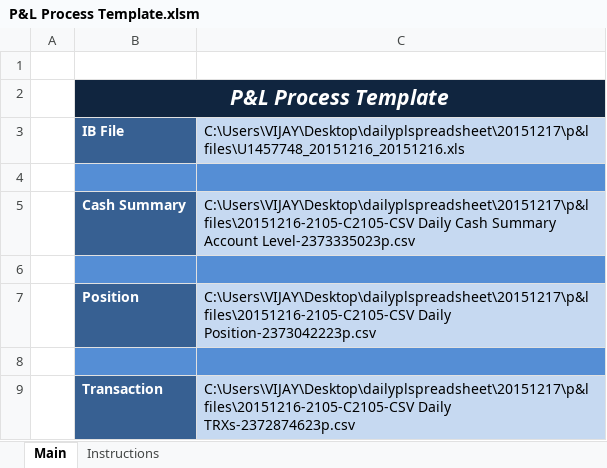
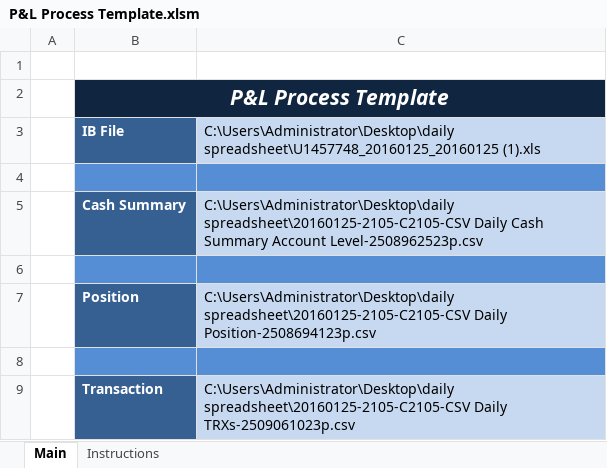
Before and after one commit to AppliedFinancialTechnology/P-LSpreadsheet, an Excel workbook: P&L Process Template.xlsm, sheet Main, drawn as a sheet; values as stored, in another font and other column widths than the file's, no borders; charts and pictures not drawn; the diff names each change by its address in the sheet, - before the commit and + after, or states it on an @@ line.

```diff
--- a/P&L Process Template.xlsm (sheet Main)
+++ b/P&L Process Template.xlsm (sheet Main)
-C3: C:\Users\VIJAY\Desktop\dailyplspreadsheet\20151217\p&l files\U1457748_20151216_20151216.xls
+C3: C:\Users\Administrator\Desktop\daily spreadsheet\U1457748_20160125_20160125 (1).xls
-C5: C:\Users\VIJAY\Desktop\dailyplspreadsheet\20151217\p&l files\20151216-2105-C2105-CSV Daily Cash Summary Account Level-2373335023p.csv
+C5: C:\Users\Administrator\Desktop\daily spreadsheet\20160125-2105-C2105-CSV Daily Cash Summary Account Level-2508962523p.csv
-C7: C:\Users\VIJAY\Desktop\dailyplspreadsheet\20151217\p&l files\20151216-2105-C2105-CSV Daily Position-2373042223p.csv
+C7: C:\Users\Administrator\Desktop\daily spreadsheet\20160125-2105-C2105-CSV Daily Position-2508694123p.csv
-C9: C:\Users\VIJAY\Desktop\dailyplspreadsheet\20151217\p&l files\20151216-2105-C2105-CSV Daily TRXs-2372874623p.csv
+C9: C:\Users\Administrator\Desktop\daily spreadsheet\20160125-2105-C2105-CSV Daily TRXs-2509061023p.csv
```
Also changed, not shown: 1 other file.
